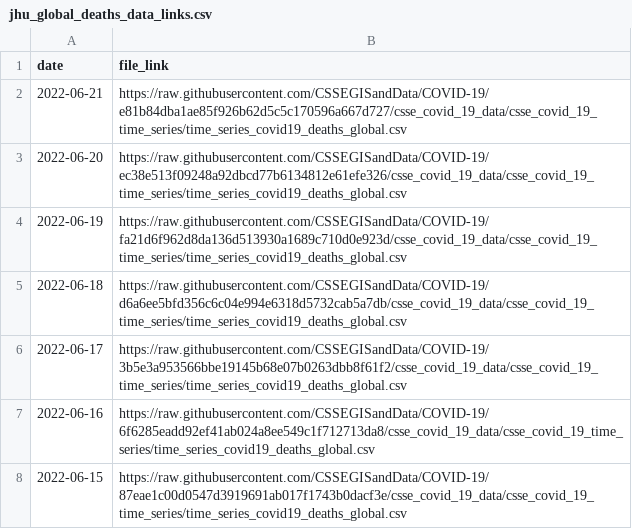
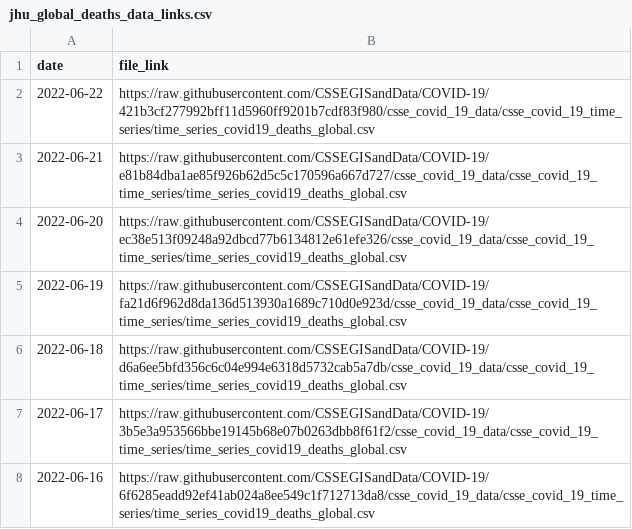
Before and after one commit to reichlab/covidData, a CSV file: data/jhu_global_deaths_data_links.csv, drawn as a sheet; only a part is shown; the shorter side is filled out with more unchanged rows.

```diff
--- a/data/jhu_global_deaths_data_links.csv
+++ b/data/jhu_global_deaths_data_links.csv
@@ -1,2 +1,3 @@
 "date","file_link"
+2022-06-22,"https://raw.githubusercontent.com/CSSEGISandData/COVID-19/421b3cf277992bff11d5960ff9201b7cdf83f980/csse_covid_19_data/csse_covid_19_time_series/time_series_covid19_deaths_global.csv"
 2022-06-21,"https://raw.githubusercontent.com/CSSEGISandData/COVID-19/e81b84dba1ae85f926b62d5c5c170596a667d727/csse_covid_19_data/csse_covid_19_time_series/time_series_covid19_deaths_global.csv"
```
Also changed, not shown: data/jhu_global_cases_data_links.csv, data/jhu_us_cases_data_links.csv, 1 other file.
